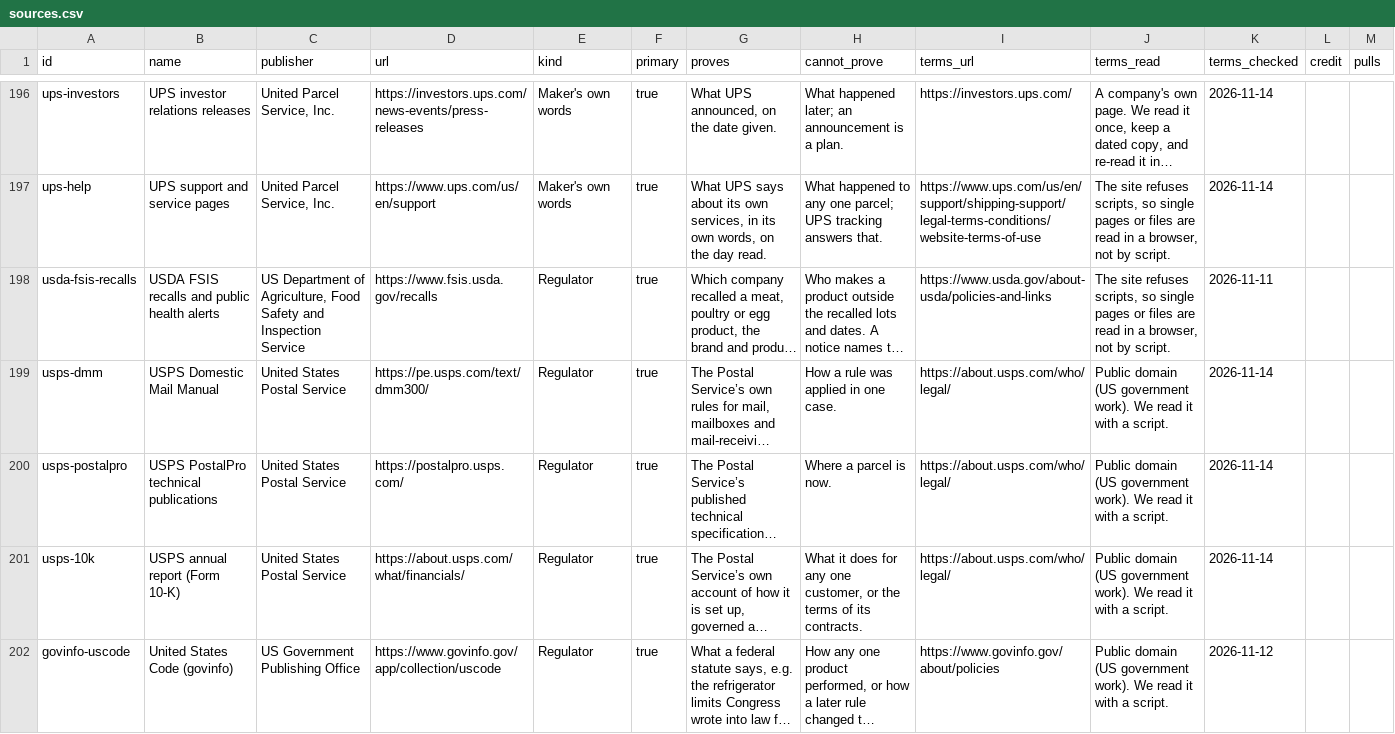
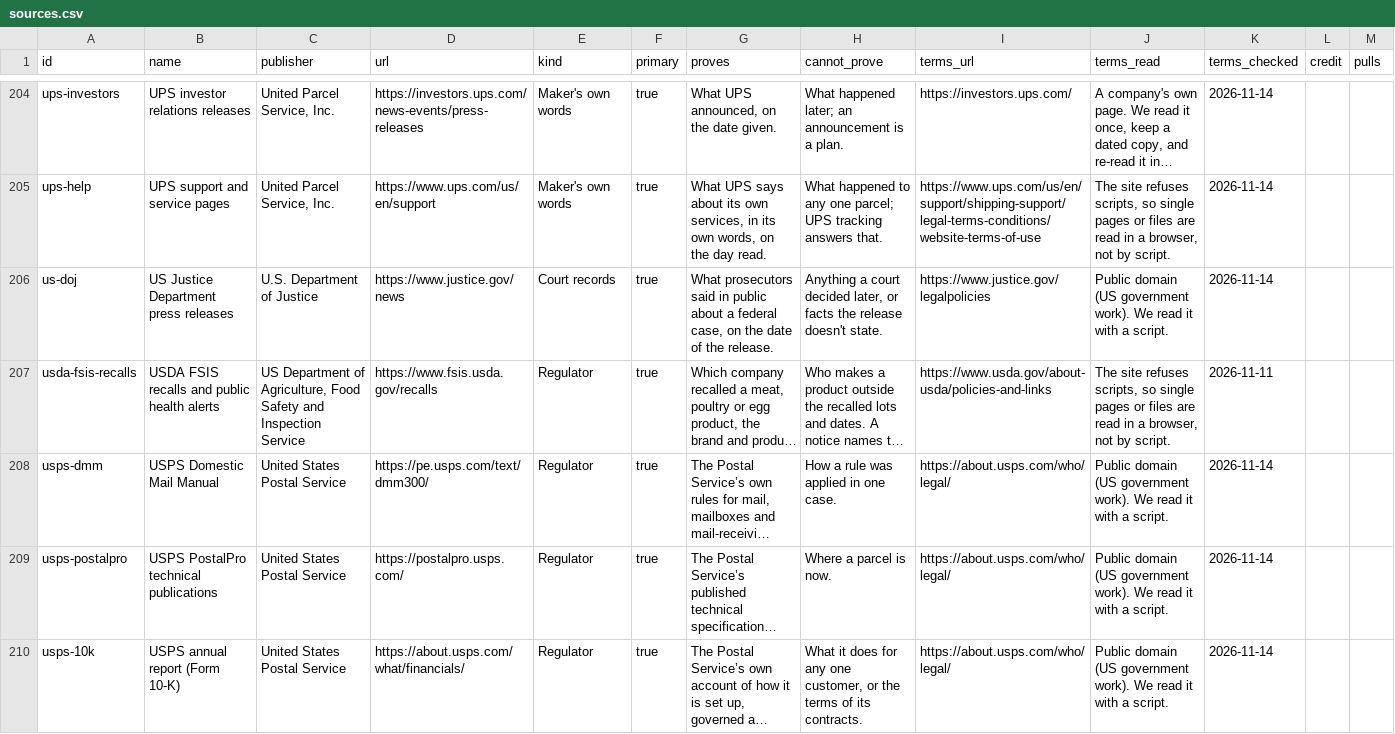
Before and after one commit to jeremiahsay/whoactuallymakes-data, a CSV file: data/sources.csv, drawn as a sheet; only a part is shown, gaps mark what is left out; the shorter side is filled out with more unchanged rows; long unchanged cells end in …; the diff covers the shown part only; the diff names each change by its address in the sheet, - before the commit and + after, or states it on an @@ line.

```diff
--- a/data/sources.csv
+++ b/data/sources.csv
+row 206: us-doj | US Justice Department press releases | U.S. Department of Justice | https://www.justice.gov/news | Court records | true | What prosecutors said in public about a federal case, on the date of the release. | Anything a court decided later, or facts the release doesn't state. | https://www.justice.gov/legalpolicies | Public domain (US government work). We read it with a script. | 2026-11-14
```
Also changed, not shown: 11 added rows, 2 removed rows and 1 edited cell elsewhere in this file, data/claims.csv, data/company-labels.csv, 16 other files.
